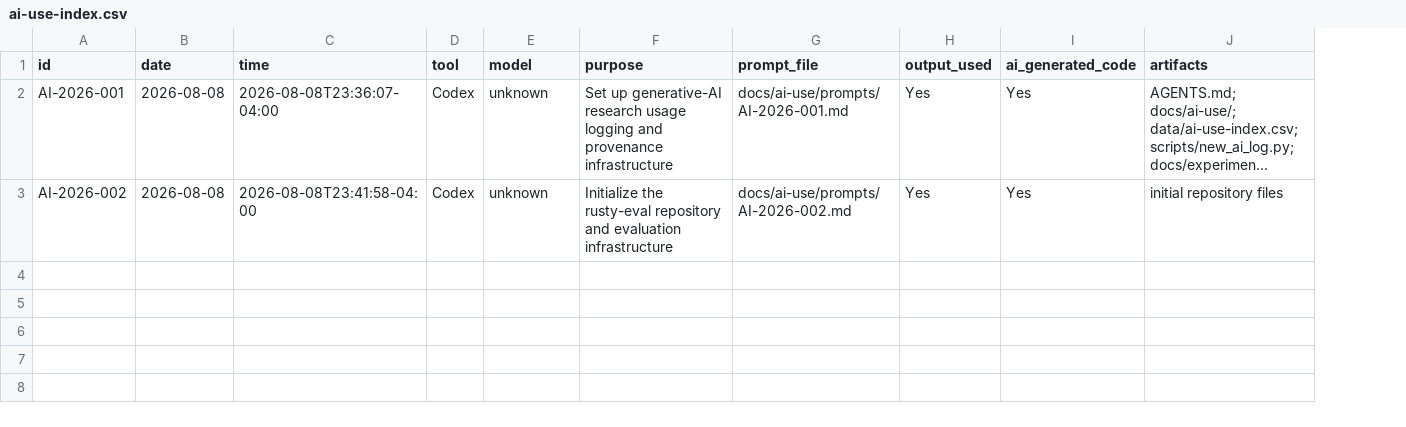
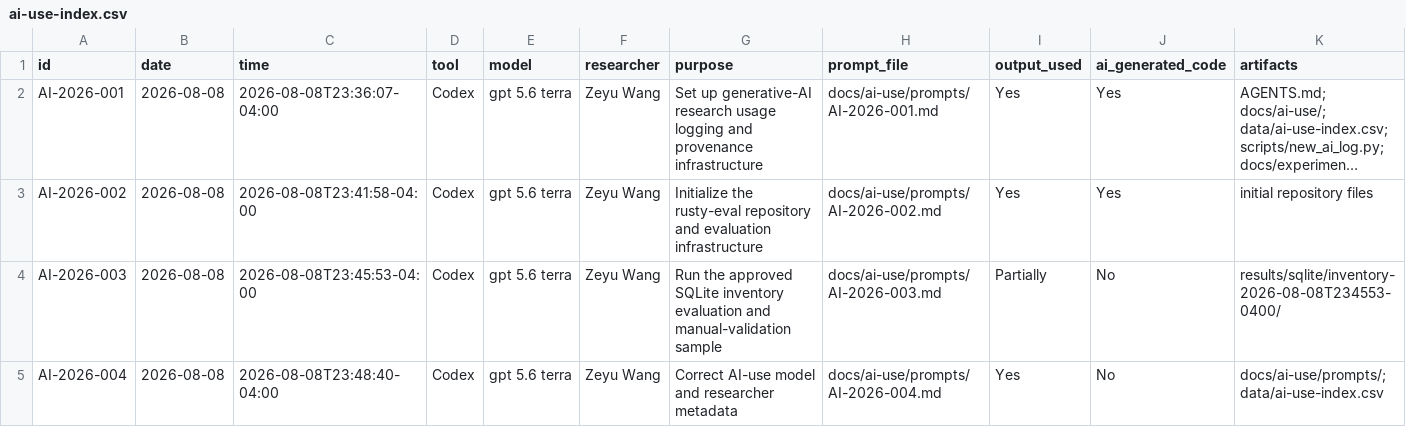
Before and after one commit to Overcomplicated12/Rusty-eval, a CSV file: data/ai-use-index.csv, drawn as a sheet; only a part is shown; long unchanged cells end in …; rows hold the shown columns only; the diff names each change by its address in the sheet, - before the commit and + after, or states it on an @@ line.

Commit message:
Record SQLite inventory preflight

```diff
--- a/data/ai-use-index.csv
+++ b/data/ai-use-index.csv
+column F (researcher), rows 2-3: Zeyu Wang | Zeyu Wang
-E2:E3 (model): unknown
+E2:E3 (model): gpt 5.6 terra
+row 4: AI-2026-003 | 2026-08-08 | 2026-08-08T23:45:53-04:00 | Codex | gpt 5.6 terra | Zeyu Wang | Run the approved SQLite inventory evaluation and manual-validation sample | docs/ai-use/prompts/AI-2026-003.md | Partially | No | results/sqlite/inventory-2026-08-08T234553-0400/
+row 5: AI-2026-004 | 2026-08-08 | 2026-08-08T23:48:40-04:00 | Codex | gpt 5.6 terra | Zeyu Wang | Correct AI-use model and researcher metadata | docs/ai-use/prompts/AI-2026-004.md | Yes | No | docs/ai-use/prompts/; data/ai-use-index.csv
```
Also changed, not shown: 10 other files.
